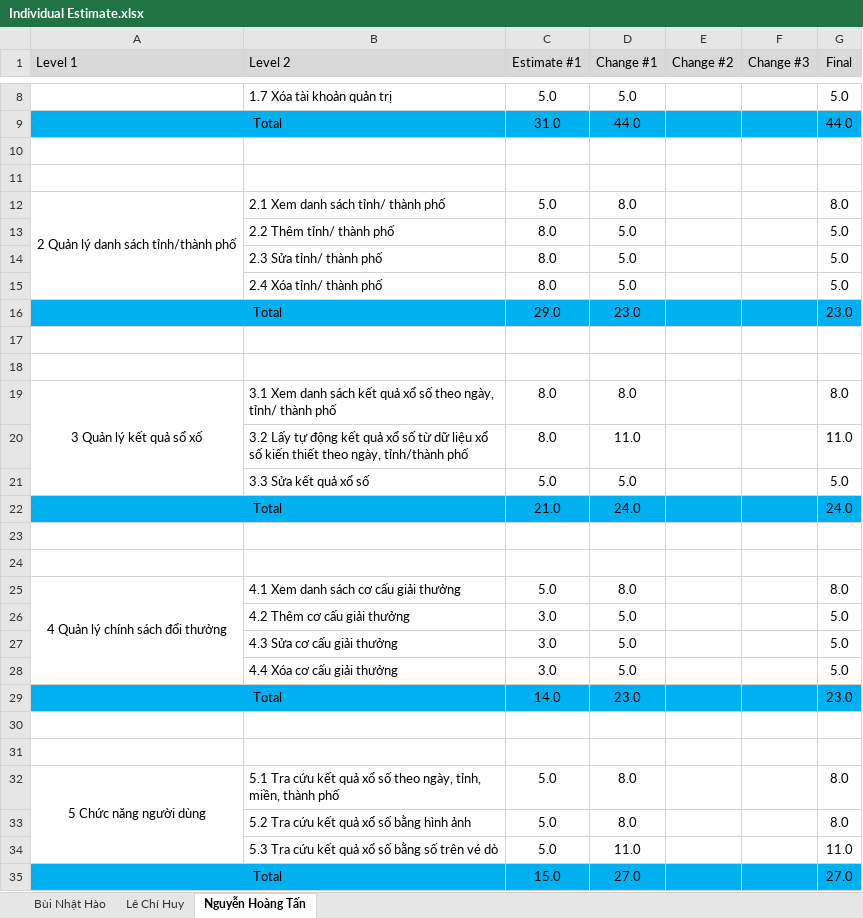
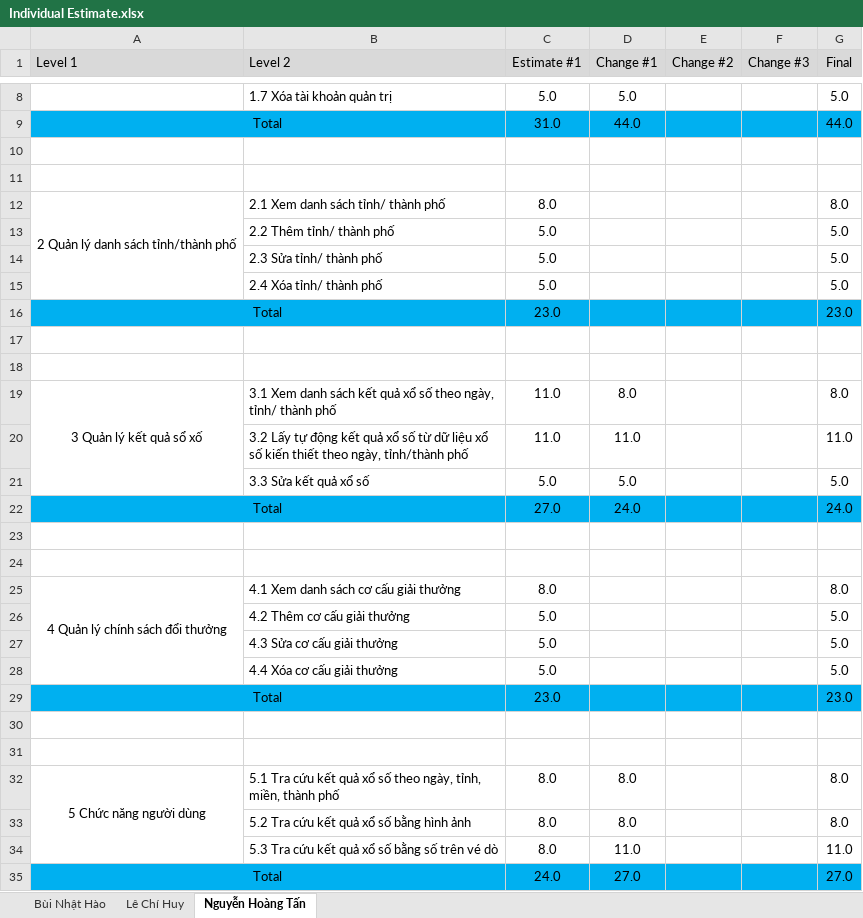
Before and after one commit to lechihuy/quan-ly-cnpm, an Excel workbook: Individual Estimate.xlsx, sheet Nguyễn Hoàng Tấn, drawn as a sheet; only a part is shown, gaps mark what is left out; values as stored, in another font and other column widths than the file's, no borders; the diff names each change by its address in the sheet, - before the commit and + after, or states it on an @@ line.

```diff
--- a/Individual Estimate.xlsx (sheet Nguyễn Hoàng Tấn)
+++ b/Individual Estimate.xlsx (sheet Nguyễn Hoàng Tấn)
-C12 (Estimate #1): 5.0
+C12 (Estimate #1): 8.0
-D12 (Change #1): 8.0
+D12 (Change #1): (empty)
-C13:C15 (Estimate #1): 8.0
+C13:C15 (Estimate #1): 5.0
-D13:D15 (Change #1): 5.0
+D13:D15 (Change #1): (empty)
-C16 (Estimate #1): 29.0
+C16 (Estimate #1): 23.0
-D16 (Change #1): 23.0
+D16 (Change #1): (empty)
-C19:C20 (Estimate #1): 8.0
+C19:C20 (Estimate #1): 11.0
-C22 (Estimate #1): 21.0
+C22 (Estimate #1): 27.0
-C25 (Estimate #1): 5.0
+C25 (Estimate #1): 8.0
-D25 (Change #1): 8.0
+D25 (Change #1): (empty)
-C26:C28 (Estimate #1): 3.0
+C26:C28 (Estimate #1): 5.0
-D26:D28 (Change #1): 5.0
+D26:D28 (Change #1): (empty)
-C29 (Estimate #1): 14.0
+C29 (Estimate #1): 23.0
-D29 (Change #1): 23.0
+D29 (Change #1): (empty)
-C32:C34 (Estimate #1): 5.0
+C32:C34 (Estimate #1): 8.0
-C35 (Estimate #1): 15.0
+C35 (Estimate #1): 24.0
```
Also changed, not shown: sheet Lê Chí Huy.
